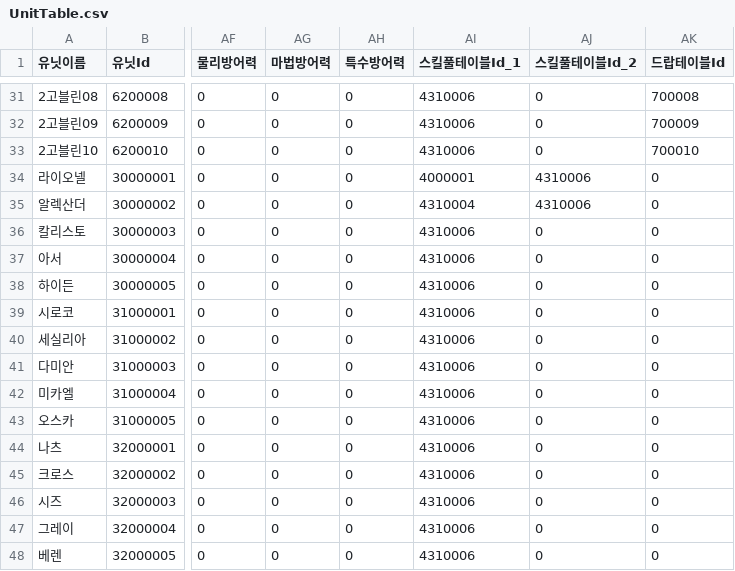
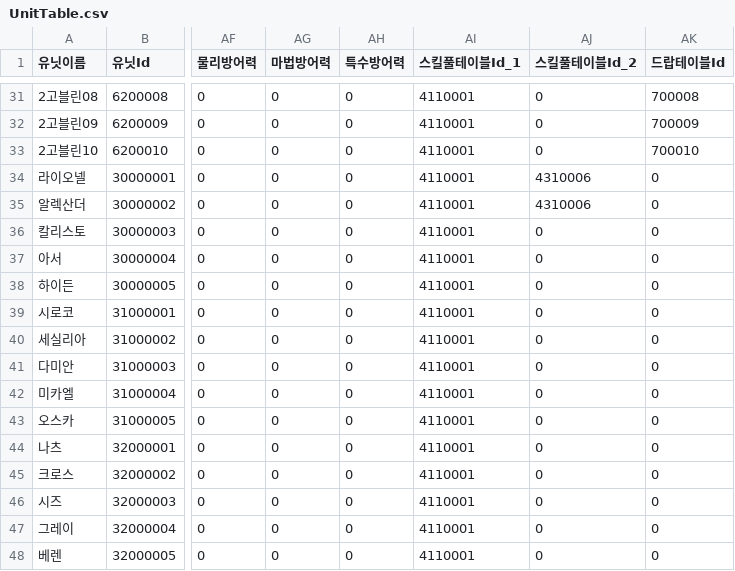
Before and after one commit to HAGU-G/Team-Lost-Vikings, a CSV file: Assets/DataTable/UnitTable.csv, drawn as a sheet; only a part is shown, gaps mark what is left out; the diff covers the shown part only; the diff names each change by its address in the sheet, - before the commit and + after, or states it on an @@ line.

```diff
--- a/Assets/DataTable/UnitTable.csv
+++ b/Assets/DataTable/UnitTable.csv
-AI31:AI33 (스킬풀테이블Id_1): 4310006
+AI31:AI33 (스킬풀테이블Id_1): 4110001
-AI34 (스킬풀테이블Id_1): 4000001
+AI34 (스킬풀테이블Id_1): 4110001
-AI35 (스킬풀테이블Id_1): 4310004
+AI35 (스킬풀테이블Id_1): 4110001
-AI36:AI48 (스킬풀테이블Id_1): 4310006
+AI36:AI48 (스킬풀테이블Id_1): 4110001
```
Also changed, not shown: 27 edited cells elsewhere in this file, Assets/DataTable/SkillTable.csv, 10 other files.
